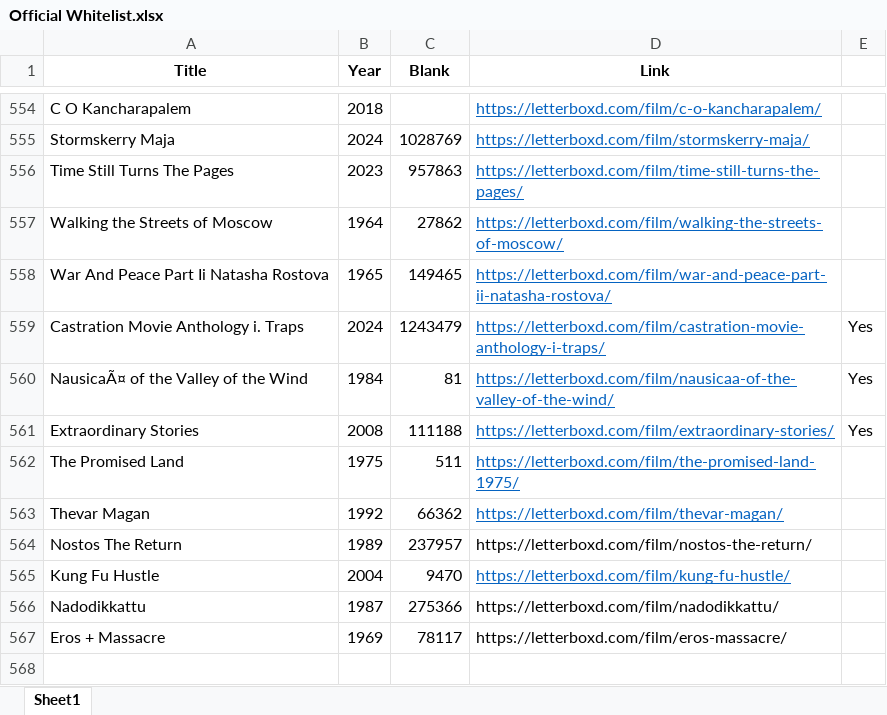
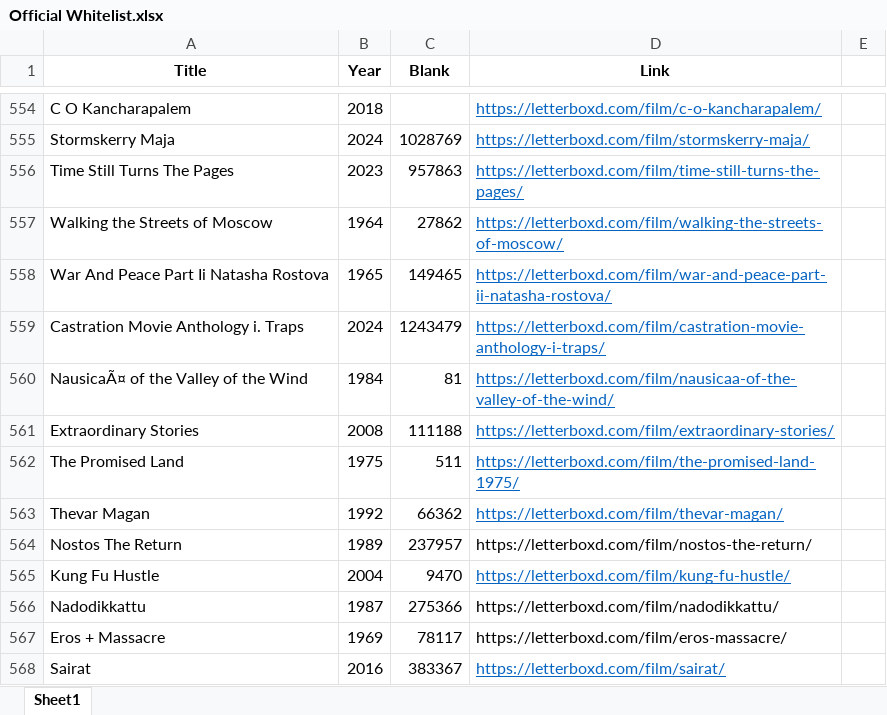
Before and after one commit to bigbadraj/Letterboxd-List-Scraping, an Excel workbook: Official Whitelist.xlsx, sheet Sheet1, drawn as a sheet; only a part is shown, gaps mark what is left out; values as stored, in another font and other column widths than the file's, no borders; the diff names each change by its address in the sheet, - before the commit and + after, or states it on an @@ line.

```diff
--- a/Official Whitelist.xlsx (sheet Sheet1)
+++ b/Official Whitelist.xlsx (sheet Sheet1)
-E559:E561: Yes
+E559:E561: (empty)
+row 568: Sairat | 2016 | 383367 | https://letterboxd.com/film/sairat/
```
Also changed, not shown: Comedy_Blacklist.xlsx, Zero_Reviews.xlsx, 5 other files.
